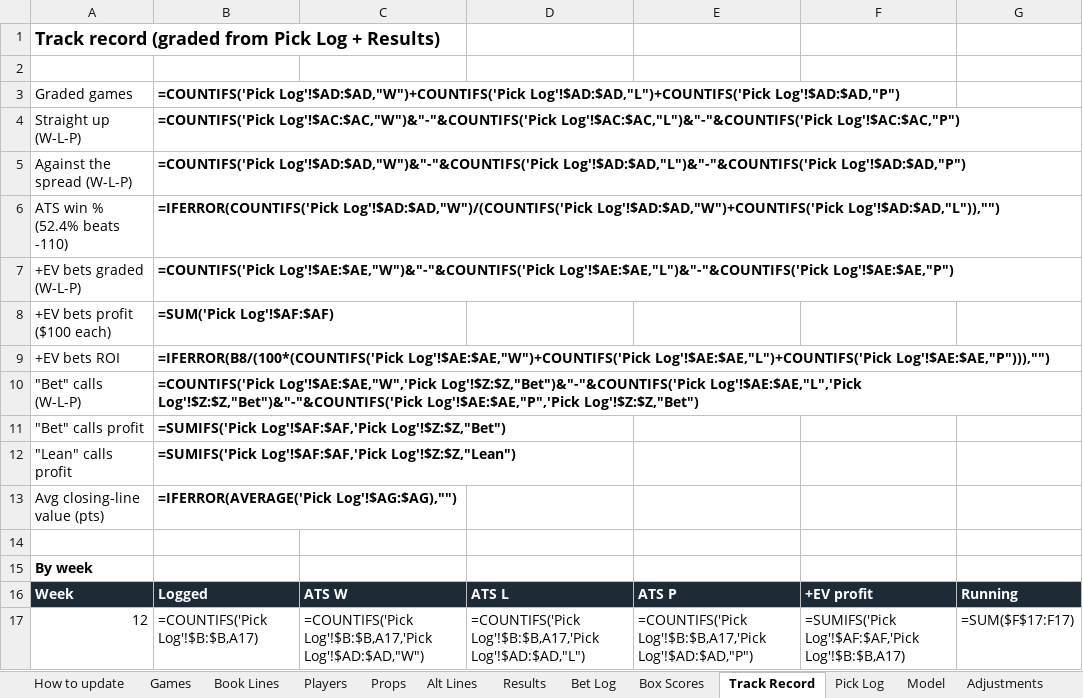
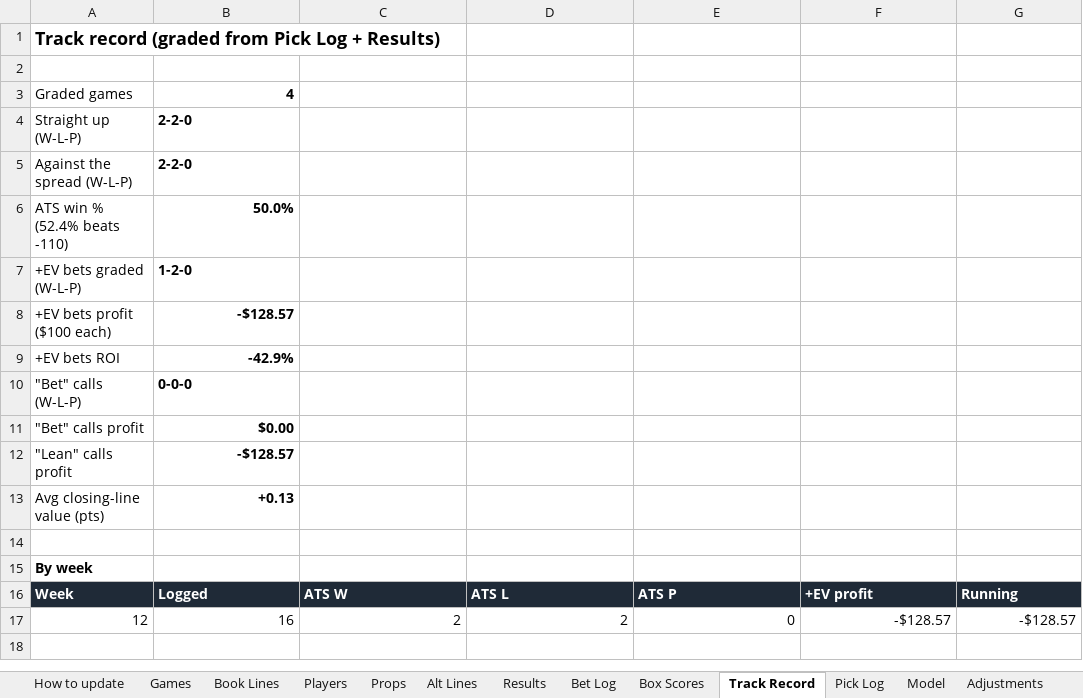
Before and after one commit to eloeser-1147/EV-Betting-Model, an Excel workbook: NFL_Pick_Model.xlsx, sheet Track Record, drawn as a sheet; values as stored, in another font and other column widths than the file's, no borders; formulas without a stored value are shown as written; the diff names each change by its address in the sheet, - before the commit and + after, or states it on an @@ line.

```diff
--- a/NFL_Pick_Model.xlsx (sheet Track Record)
+++ b/NFL_Pick_Model.xlsx (sheet Track Record)
-B3: =COUNTIFS('Pick Log'!$AD:$AD,"W")+COUNTIFS('Pick Log'!$AD:$AD,"L")+COUNTIFS('Pick Log'!$AD:$AD,"P")
+B3: 4
-B4: =COUNTIFS('Pick Log'!$AC:$AC,"W")&"-"&COUNTIFS('Pick Log'!$AC:$AC,"L")&"-"&COUNTIFS('Pick Log'!$AC:$AC,"P")
+B4: 2-2-0
-B5: =COUNTIFS('Pick Log'!$AD:$AD,"W")&"-"&COUNTIFS('Pick Log'!$AD:$AD,"L")&"-"&COUNTIFS('Pick Log'!$AD:$AD,"P")
+B5: 2-2-0
-B6: =IFERROR(COUNTIFS('Pick Log'!$AD:$AD,"W")/(COUNTIFS('Pick Log'!$AD:$AD,"W")+COUNTIFS('Pick Log'!$AD:$AD,"L")),"")
+B6: 50.0%
-B7: =COUNTIFS('Pick Log'!$AE:$AE,"W")&"-"&COUNTIFS('Pick Log'!$AE:$AE,"L")&"-"&COUNTIFS('Pick Log'!$AE:$AE,"P")
+B7: 1-2-0
-B8: =SUM('Pick Log'!$AF:$AF)
+B8: -$128.57
-B9: =IFERROR(B8/(100*(COUNTIFS('Pick Log'!$AE:$AE,"W")+COUNTIFS('Pick Log'!$AE:$AE,"L")+COUNTIFS('Pick Log'!$AE:$AE,"P"))),"")
+B9: -42.9%
-B10: =COUNTIFS('Pick Log'!$AE:$AE,"W",'Pick Log'!$Z:$Z,"Bet")&"-"&COUNTIFS('Pick Log'!$AE:$AE,"L",'Pick Log'!$Z:$Z,"Bet")&"-"&COUNTIFS('Pick Log'!$AE:$AE,"P",'Pick Log'!$Z:$Z,"Bet")
+B10: 0-0-0
-B11: =SUMIFS('Pick Log'!$AF:$AF,'Pick Log'!$Z:$Z,"Bet")
+B11: $0.00
-B12: =SUMIFS('Pick Log'!$AF:$AF,'Pick Log'!$Z:$Z,"Lean")
+B12: -$128.57
-B13: =IFERROR(AVERAGE('Pick Log'!$AG:$AG),"")
+B13: +0.13
-B17: =COUNTIFS('Pick Log'!$B:$B,A17)
+B17: 16
-C17: =COUNTIFS('Pick Log'!$B:$B,A17,'Pick Log'!$AD:$AD,"W")
+C17: 2
-D17: =COUNTIFS('Pick Log'!$B:$B,A17,'Pick Log'!$AD:$AD,"L")
+D17: 2
-E17: =COUNTIFS('Pick Log'!$B:$B,A17,'Pick Log'!$AD:$AD,"P")
+E17: 0
-F17: =SUMIFS('Pick Log'!$AF:$AF,'Pick Log'!$B:$B,A17)
+F17: -$128.57
-G17: =SUM($F$17:F17)
+G17: -$128.57
```
Also changed, not shown: sheet Props, sheet Bet Log, sheet Box Scores, sheet Model, sheet Pick Log, sheet Players, 1 more sheet, 1 other file.
